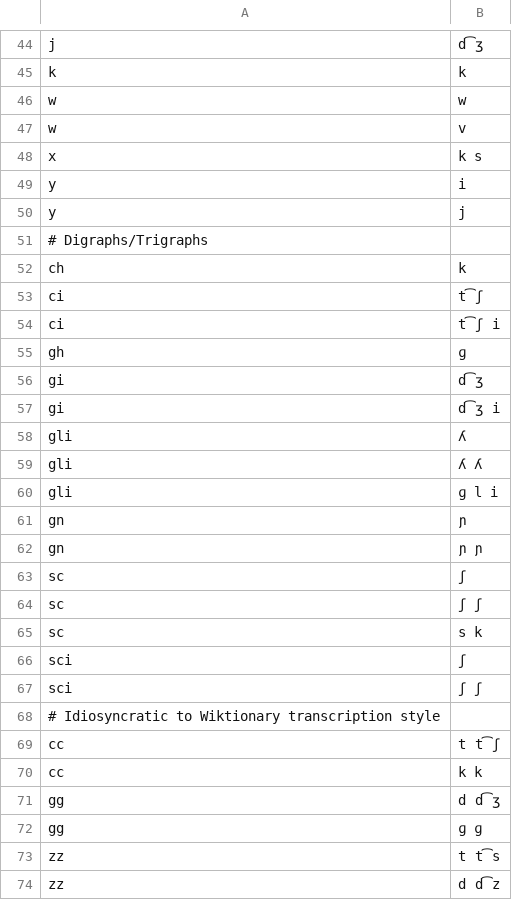
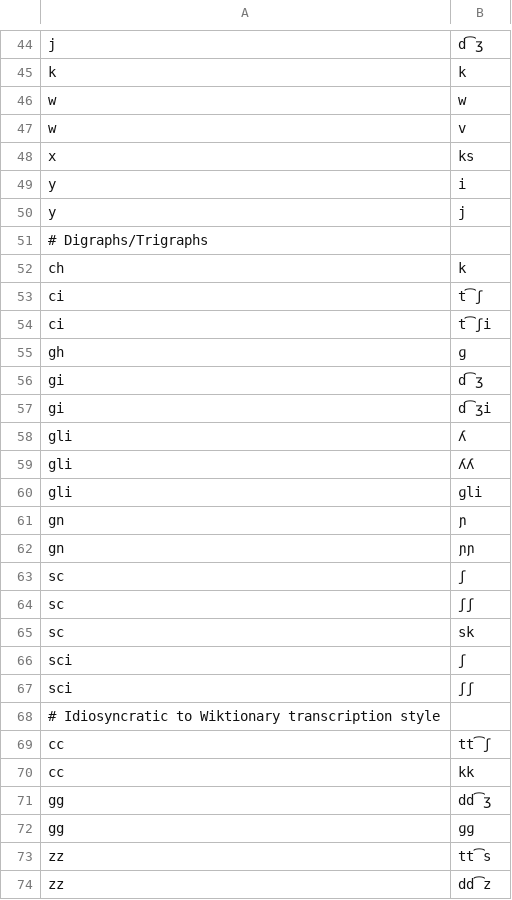
Before and after one commit to Othergreengrasses/g2pErrorAnalysis, a TSV file: data/ita_cg.tsv, drawn as a sheet; only a part is shown, gaps mark what is left out.

Commit message:
Fixes formatting in Italian correspondence grammar

```diff
--- a/data/ita_cg.tsv
+++ b/data/ita_cg.tsv
@@ -47,3 +47,3 @@ w	w
 w	v
-x	k s
+x	ks
 y	i
@@ -53,22 +53,22 @@ ch	k
 ci	t͡ʃ
-ci	t͡ʃ i
+ci	t͡ʃi
 gh	ɡ
 gi	d͡ʒ
-gi	d͡ʒ i
+gi	d͡ʒi
 gli	ʎ
-gli	ʎ ʎ
-gli	ɡ l i
+gli	ʎʎ
+gli	ɡli
 gn	ɲ
-gn	ɲ ɲ
+gn	ɲɲ
 sc	ʃ
-sc	ʃ ʃ
-sc	s k
+sc	ʃʃ
+sc	sk
 sci	ʃ
-sci	ʃ ʃ
+sci	ʃʃ
 # Idiosyncratic to Wiktionary transcription style
-cc	t t͡ʃ
-cc	k k
-gg	d d͡ʒ
-gg	ɡ ɡ
-zz	t t͡s
-zz	d d͡z
+cc	tt͡ʃ
+cc	kk
+gg	dd͡ʒ
+gg	ɡɡ
+zz	tt͡s
+zz	dd͡z
```
